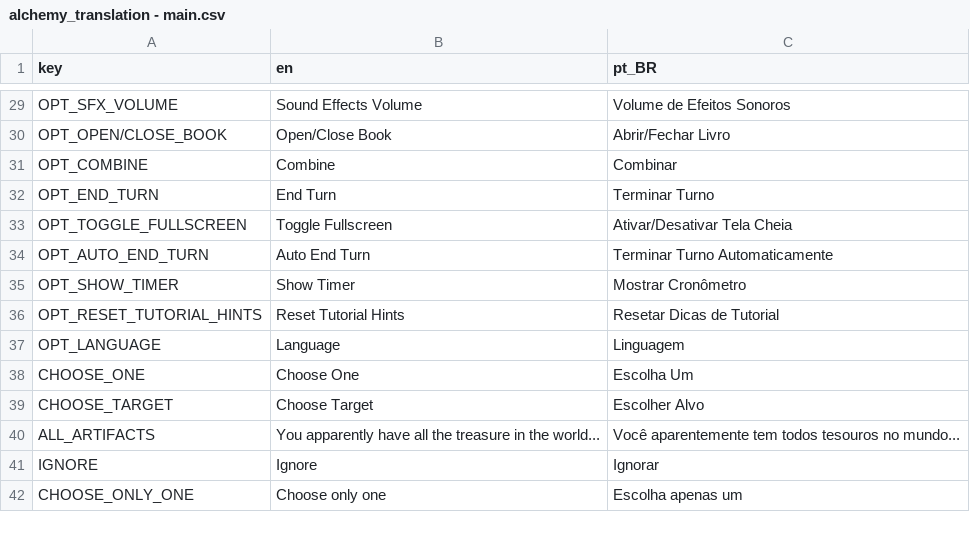
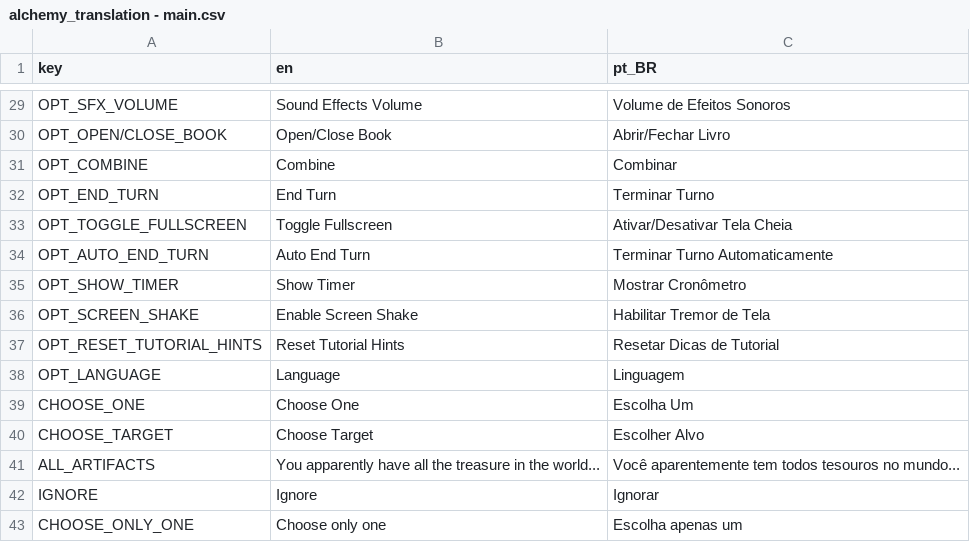
Before and after one commit to Space-Paca/alchemy-game, a CSV file: project/assets/translation/alchemy_translation - main.csv, drawn as a sheet; only a part is shown, gaps mark what is left out.

Commit message:
Added screen shake option on settings

```diff
--- a/project/assets/translation/alchemy_translation - main.csv
+++ b/project/assets/translation/alchemy_translation - main.csv
@@ -35,2 +35,3 @@ OPT_AUTO_END_TURN,Auto End Turn,Terminar Turno Automaticamente
 OPT_SHOW_TIMER,Show Timer,Mostrar Cronômetro
+OPT_SCREEN_SHAKE,Enable Screen Shake,Habilitar Tremor de Tela
 OPT_RESET_TUTORIAL_HINTS,Reset Tutorial Hints,Resetar Dicas de Tutorial
```
Also changed, not shown: 3 other files.
